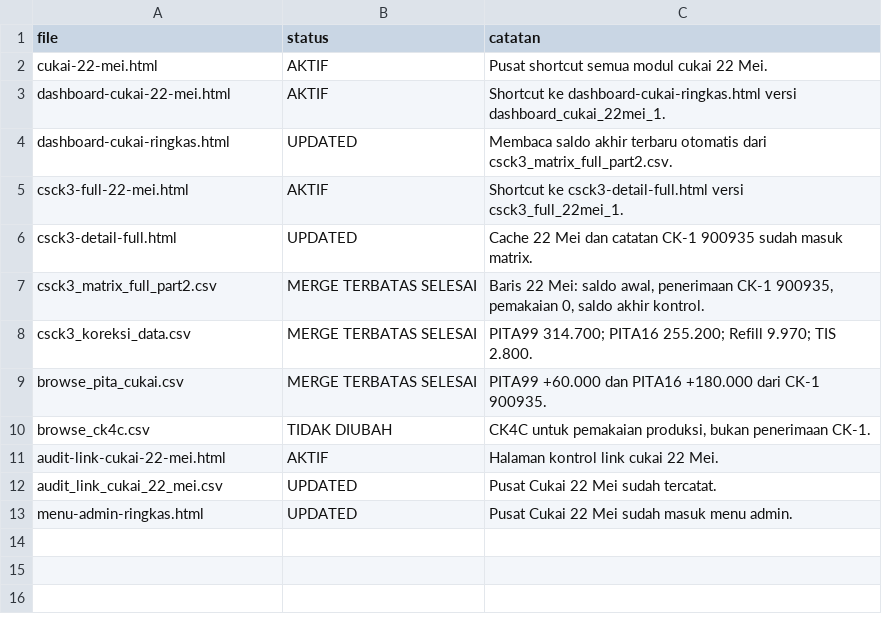
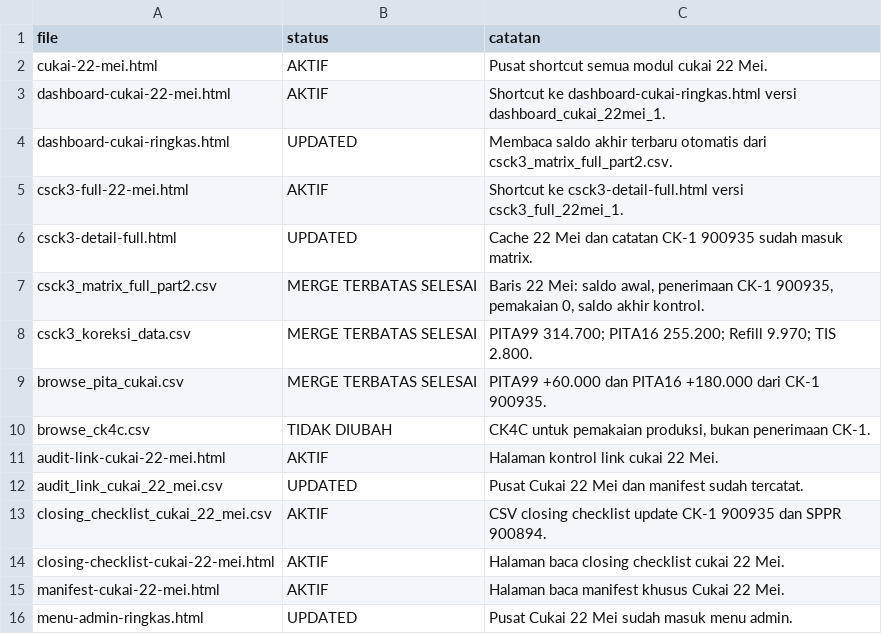
Before and after one commit to cengkehsigaret99-del/BAL-99-Work-Assistant-Cockpit, a CSV file: manifest_cukai_22_mei.csv, drawn as a sheet.

Commit message:
Tambahkan closing checklist ke manifest Cukai 22 Mei

```diff
--- a/manifest_cukai_22_mei.csv
+++ b/manifest_cukai_22_mei.csv
@@ -11,3 +11,6 @@ browse_ck4c.csv,TIDAK DIUBAH,"CK4C untuk pemakaian produksi, bukan penerimaan CK
 audit-link-cukai-22-mei.html,AKTIF,"Halaman kontrol link cukai 22 Mei."
-audit_link_cukai_22_mei.csv,UPDATED,"Pusat Cukai 22 Mei sudah tercatat."
+audit_link_cukai_22_mei.csv,UPDATED,"Pusat Cukai 22 Mei dan manifest sudah tercatat."
+closing_checklist_cukai_22_mei.csv,AKTIF,"CSV closing checklist update CK-1 900935 dan SPPR 900894."
+closing-checklist-cukai-22-mei.html,AKTIF,"Halaman baca closing checklist cukai 22 Mei."
+manifest-cukai-22-mei.html,AKTIF,"Halaman baca manifest khusus Cukai 22 Mei."
 menu-admin-ringkas.html,UPDATED,"Pusat Cukai 22 Mei sudah masuk menu admin."
```
